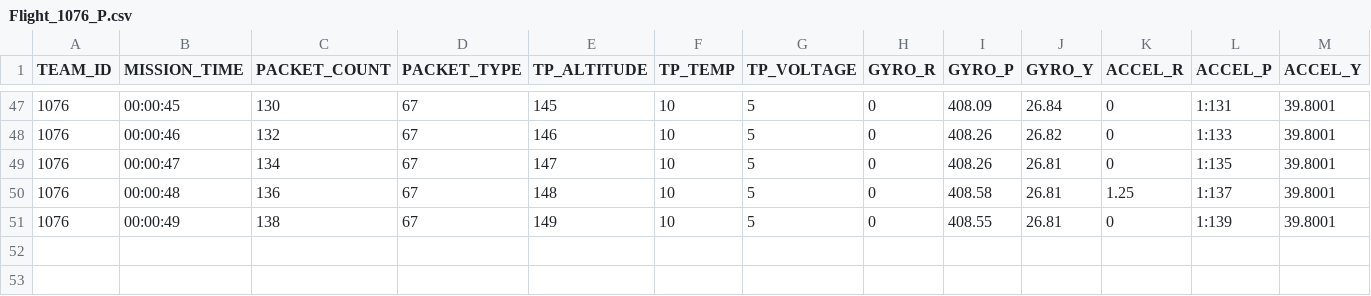
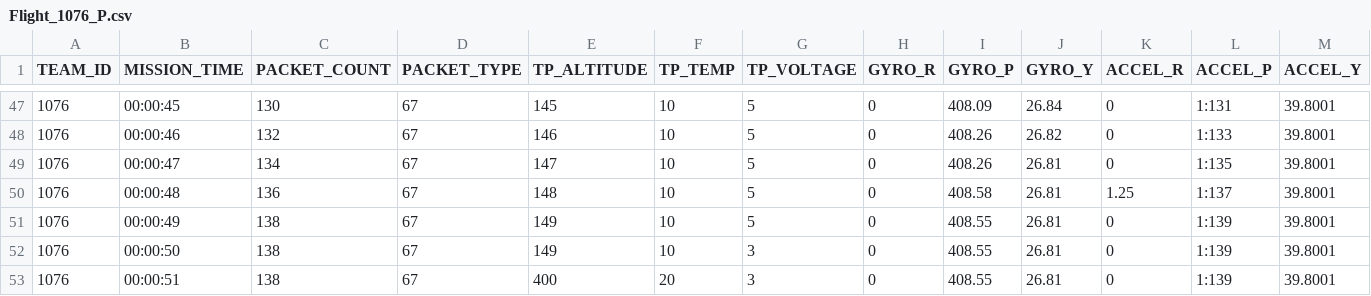
Before and after one commit to Minamiooo/CanSatCode, a CSV file: Flight_1076_P.csv, drawn as a sheet; only a part is shown, gaps mark what is left out; rows hold the shown columns only; the diff names each change by its address in the sheet, - before the commit and + after, or states it on an @@ line.

```diff
--- a/Flight_1076_P.csv
+++ b/Flight_1076_P.csv
+row 52: 1076 | 00:00:50 | 138 | 67 | 149 | 10 | 3 | 0 | 408.55 | 26.81 | 0 | 1:139 | 39.8001
+row 53: 1076 | 00:00:51 | 138 | 67 | 400 | 20 | 3 | 0 | 408.55 | 26.81 | 0 | 1:139 | 39.8001
```
Also changed, not shown: Flight_1076_C.csv, 6 other files.
